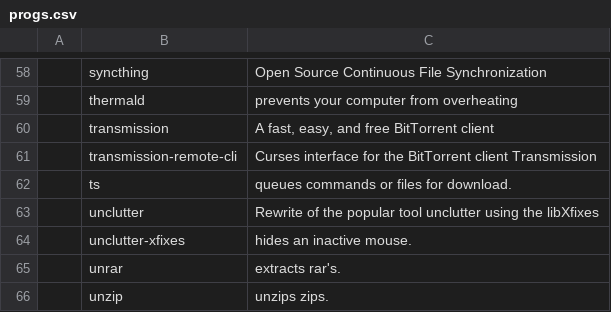
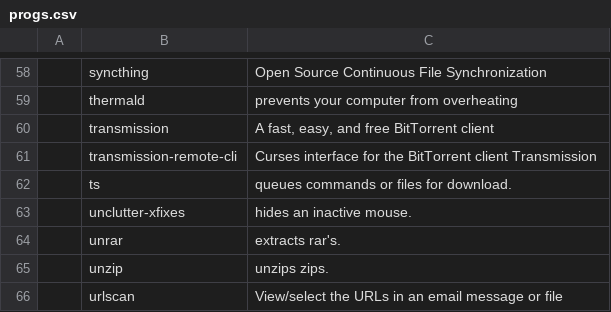
Before and after one commit to MorganJamesSmith/dotfiles, a CSV file: .config/progs.csv, drawn as a sheet; only a part is shown, gaps mark what is left out; the shorter side is filled out with more unchanged rows.

```diff
--- a/.config/progs.csv
+++ b/.config/progs.csv
@@ -62,3 +62,2 @@
 ,ts,"queues commands or files for download."
-,unclutter,"Rewrite of the popular tool unclutter using the libXfixes"
 ,unclutter-xfixes,"hides an inactive mouse."
```
Also changed, not shown: 2 other files.
